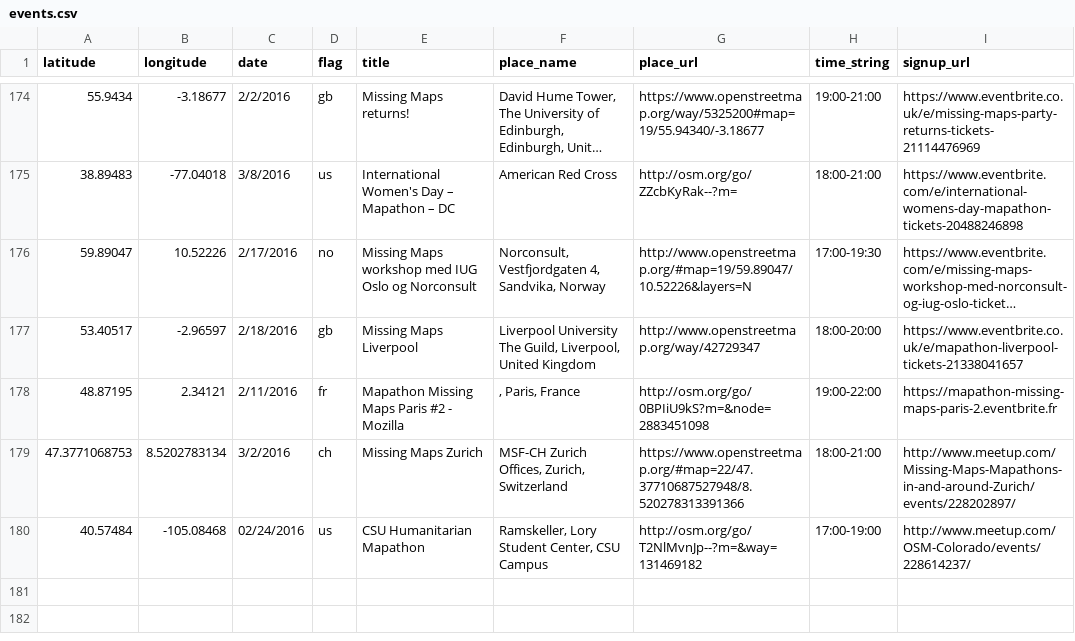
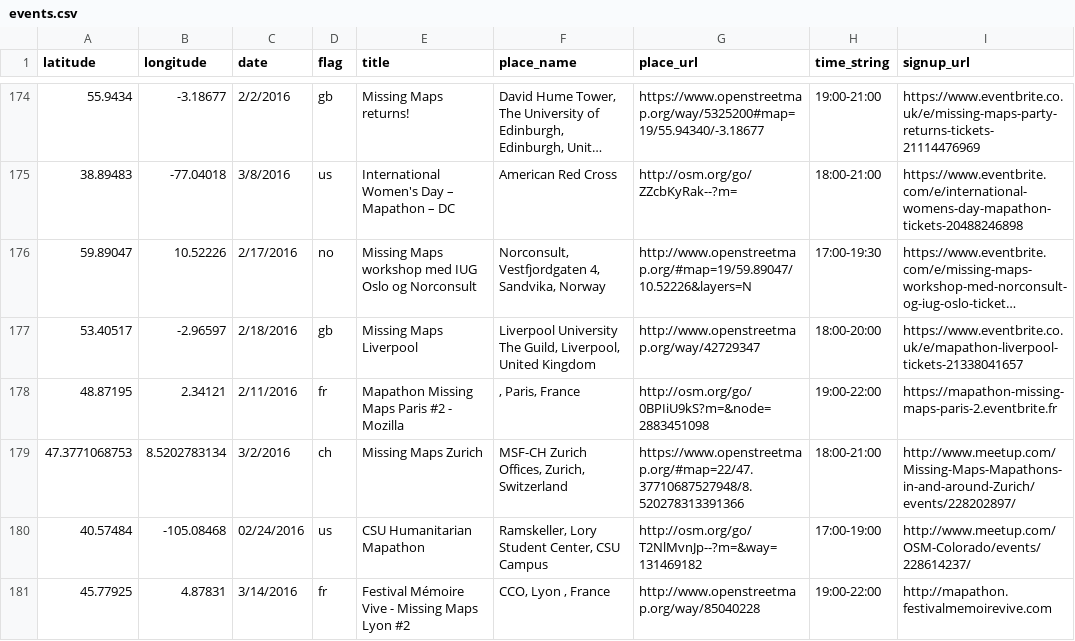
Before and after one commit to MissingMaps/missingmaps.github.io, a CSV file: data/events.csv, drawn as a sheet; only a part is shown, gaps mark what is left out; long unchanged cells end in …; the diff names each change by its address in the sheet, - before the commit and + after, or states it on an @@ line.

Commit message:
Update Event
Missing Maps in Lyon 03/14/2016

```diff
--- a/data/events.csv
+++ b/data/events.csv
+row 181: 45.77925 | 4.87831 | 3/14/2016 | fr | Festival Mémoire Vive - Missing Maps Lyon #2 | CCO, Lyon , France | http://www.openstreetmap.org/way/85040228 | 19:00-22:00 | http://mapathon.festivalmemoirevive.com
```
